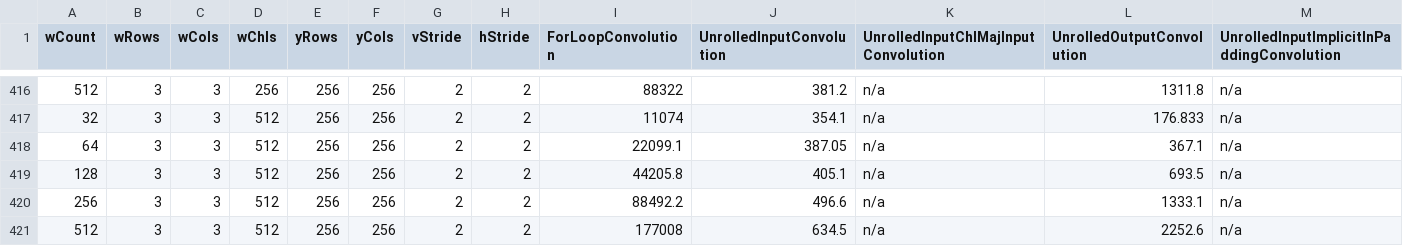
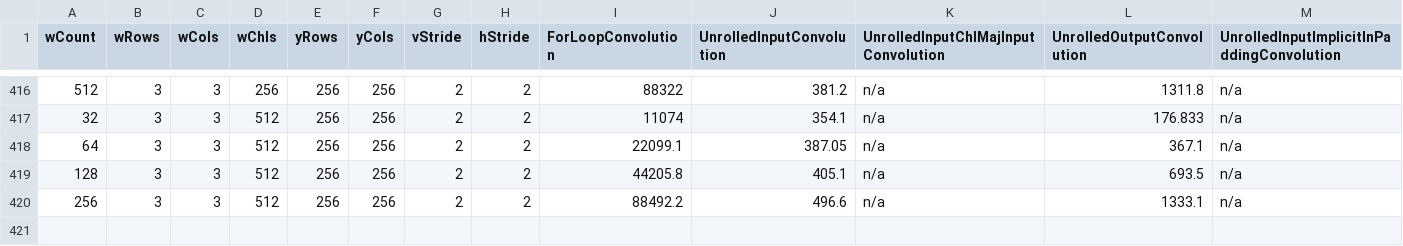
Before and after one commit to oferdekel/convolutional, a CSV file: results/201810.XeonE52673.16vcores.vs2017.MKL.csv, drawn as a sheet; only a part is shown, gaps mark what is left out; rows hold the shown columns only; the diff names each change by its address in the sheet, - before the commit and + after, or states it on an @@ line.

```diff
--- a/results/201810.XeonE52673.16vcores.vs2017.MKL.csv
+++ b/results/201810.XeonE52673.16vcores.vs2017.MKL.csv
-row 421: 512 | 3 | 3 | 512 | 256 | 256 | 2 | 2 | 177008 | 634.5 | n/a | 2252.6 | n/a
```
Also changed, not shown: benchmarks.csv, results/201810.XeonE52630.32vcores.vs2017.MKL.csv, 6 other files.
